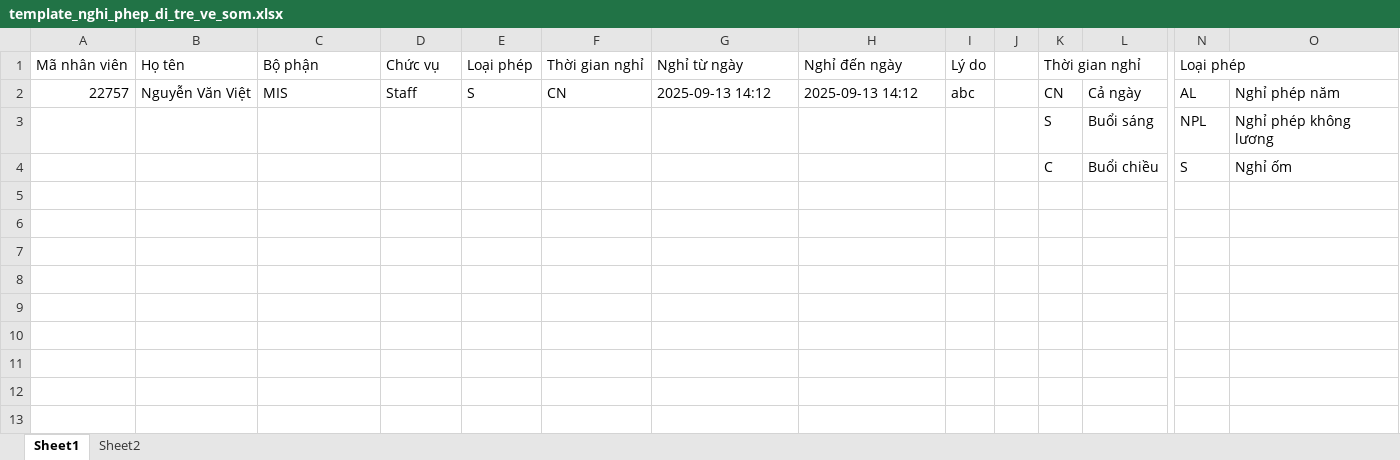
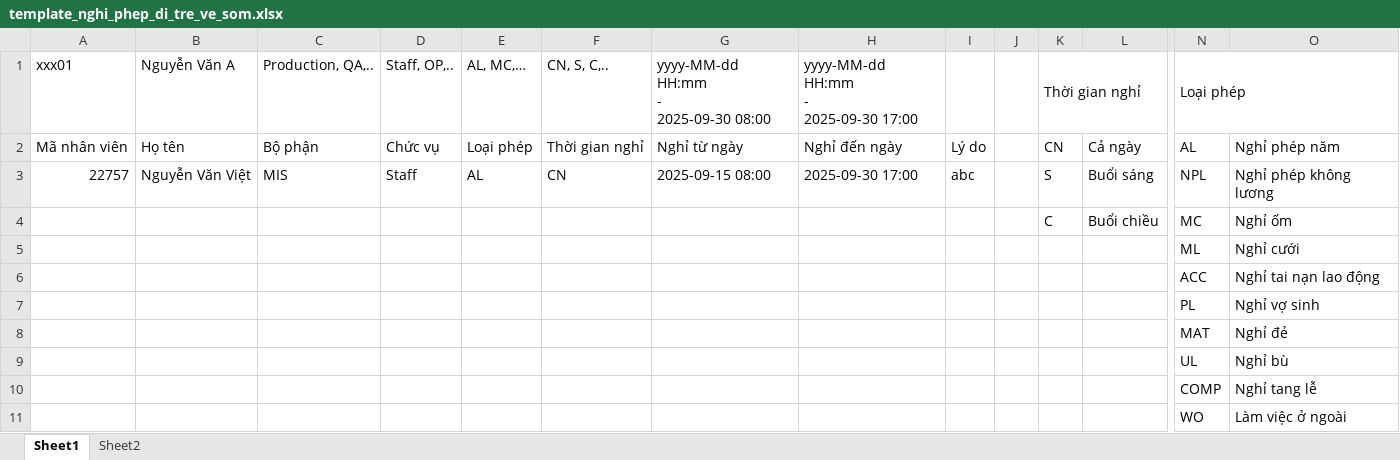
Before and after one commit to Ngviet00/FE_ServicePortal, an Excel workbook: public/template_excel/template_nghi_phep_di_tre_ve_som.xlsx, sheet Sheet1, drawn as a sheet; only a part is shown, gaps mark what is left out; values as stored, in another font and other column widths than the file's, no cell formats; removed rows and columns are numbered as before the commit, all else as after; rows hold the shown columns only; ↵ is a line break in a cell; the diff names each change by its address in the sheet, - before the commit and + after, or states it on an @@ line.

```diff
--- a/public/template_excel/template_nghi_phep_di_tre_ve_som.xlsx (sheet Sheet1)
+++ b/public/template_excel/template_nghi_phep_di_tre_ve_som.xlsx (sheet Sheet1)
+row 1: xxx01 | Nguyễn Văn A | Production, QA,.. | Staff, OP,.. | AL, MC,… | CN, S, C,.. | yyyy-MM-dd HH:mm ↵ - ↵ 2025-09-30 08:00 | yyyy-MM-dd HH:mm ↵ - ↵ 2025-09-30 17:00 |  |  | Thời gian nghỉ |  | Loại phép
-K2: Thời gian nghỉ
+K2: CN
-K1:L1 merged
-L2: (empty)
+L2: Cả ngày
-N2: Loại phép
+N2: AL
-N1:O1 merged
-O2: (empty)
+O2: Nghỉ phép năm
-E3: S
+E3: AL
-G3: 2025-09-13 14:12
+G3: 2025-09-15 08:00
-H3: 2025-09-13 14:12
+H3: 2025-09-30 17:00
-K3: CN
+K3: S
-L3: Cả ngày
+L3: Buổi sáng
-N3: AL
+N3: NPL
-O3: Nghỉ phép năm
+O3: Nghỉ phép không lương
-row 3:  |  |  |  |  |  |  |  |  |  | S | Buổi sáng | NPL | Nghỉ phép không lương
-N4: S
+N4: MC
+row 5:  |  |  |  |  |  |  |  |  |  |  |  | ML | Nghỉ cưới
+row 6:  |  |  |  |  |  |  |  |  |  |  |  | ACC | Nghỉ tai nạn lao động
+row 7:  |  |  |  |  |  |  |  |  |  |  |  | PL | Nghỉ vợ sinh
+row 8:  |  |  |  |  |  |  |  |  |  |  |  | MAT | Nghỉ đẻ
+row 9:  |  |  |  |  |  |  |  |  |  |  |  | UL | Nghỉ bù
+row 10:  |  |  |  |  |  |  |  |  |  |  |  | COMP | Nghỉ tang lễ
+row 11:  |  |  |  |  |  |  |  |  |  |  |  | WO | Làm việc ở ngoài
```
Also changed, not shown: sheet Sheet2, cell formats, 6 other files.
